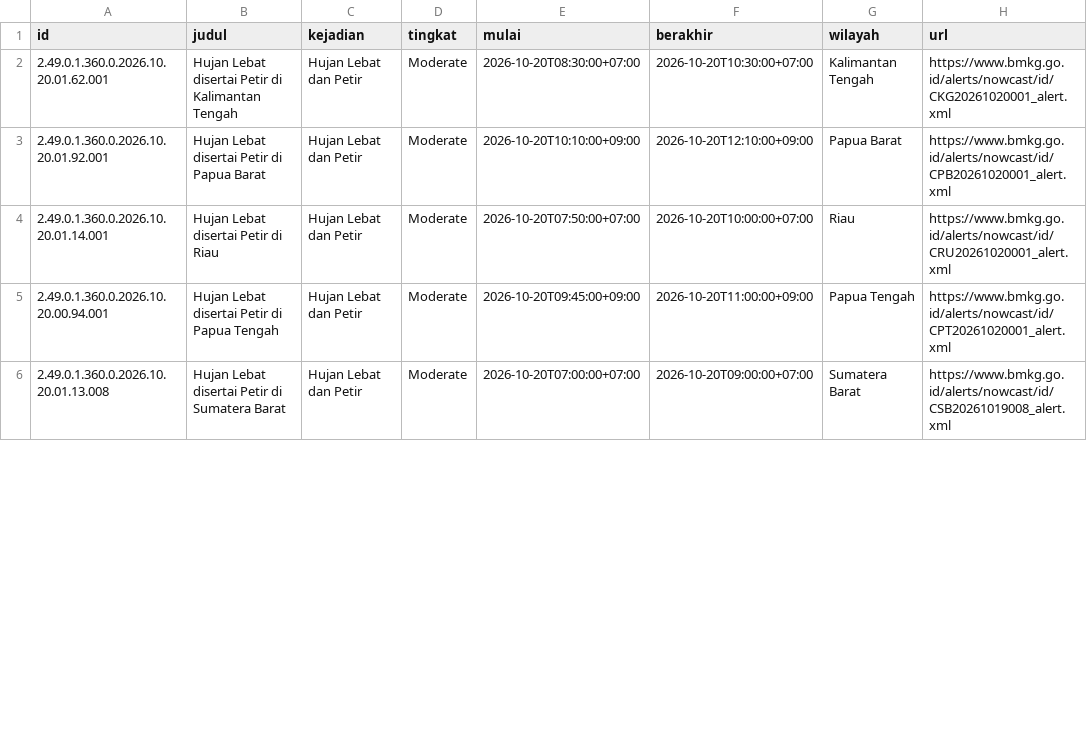
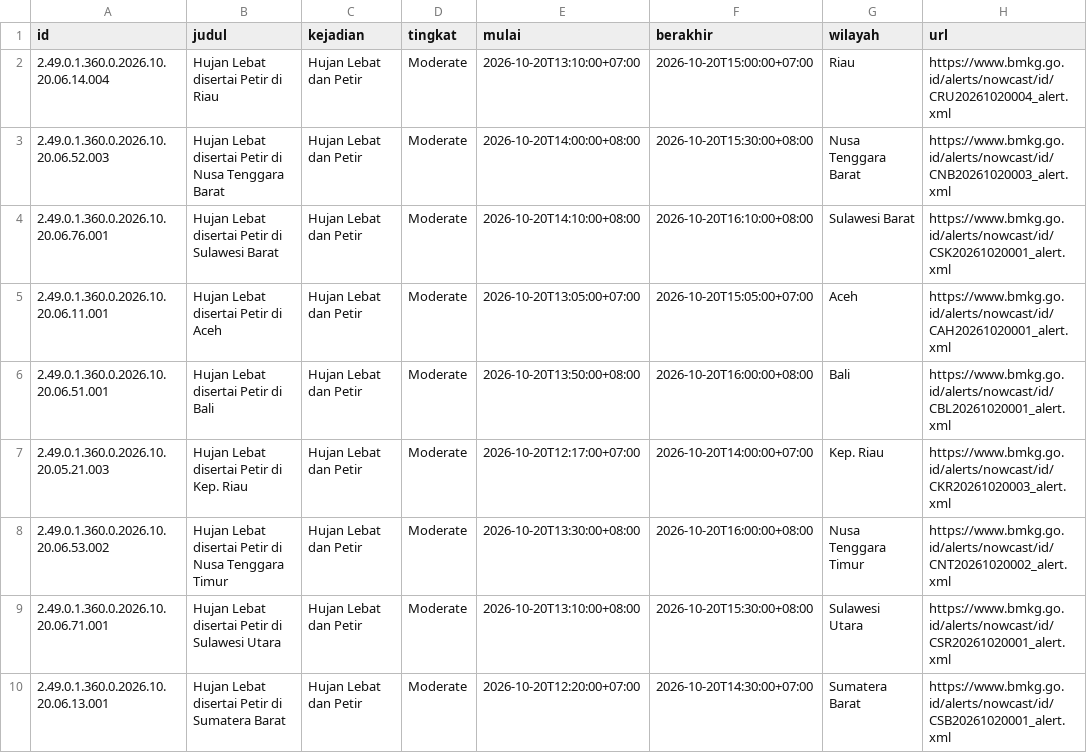
Before and after one commit to pantau-bencana/karhutla-dashboard, a CSV file: data/live/bmkg-cap.csv, drawn as a sheet; only a part is shown; the diff covers the shown part only.

```diff
--- a/data/live/bmkg-cap.csv
+++ b/data/live/bmkg-cap.csv
@@ -1,6 +1,10 @@
 id,judul,kejadian,tingkat,mulai,berakhir,wilayah,url
-2.49.0.1.360.0.2026.10.20.01.62.001,Hujan Lebat disertai Petir di Kalimantan Tengah,Hujan Lebat dan Petir,Moderate,2026-10-20T08:30:00+07:00,2026-10-20T10:30:00+07:00,Kalimantan Tengah,https://www.bmkg.go.id/alerts/nowcast/id/CKG20261020001_alert.xml
-2.49.0.1.360.0.2026.10.20.01.92.001,Hujan Lebat disertai Petir di Papua Barat,Hujan Lebat dan Petir,Moderate,2026-10-20T10:10:00+09:00,2026-10-20T12:10:00+09:00,Papua Barat,https://www.bmkg.go.id/alerts/nowcast/id/CPB20261020001_alert.xml
-2.49.0.1.360.0.2026.10.20.01.14.001,Hujan Lebat disertai Petir di Riau,Hujan Lebat dan Petir,Moderate,2026-10-20T07:50:00+07:00,2026-10-20T10:00:00+07:00,Riau,https://www.bmkg.go.id/alerts/nowcast/id/CRU20261020001_alert.xml
-2.49.0.1.360.0.2026.10.20.00.94.001,Hujan Lebat disertai Petir di Papua Tengah,Hujan Lebat dan Petir,Moderate,2026-10-20T09:45:00+09:00,2026-10-20T11:00:00+09:00,Papua Tengah,https://www.bmkg.go.id/alerts/nowcast/id/CPT20261020001_alert.xml
-2.49.0.1.360.0.2026.10.20.01.13.008,Hujan Lebat disertai Petir di Sumatera Barat,Hujan Lebat dan Petir,Moderate,2026-10-20T07:00:00+07:00,2026-10-20T09:00:00+07:00,Sumatera Barat,https://www.bmkg.go.id/alerts/nowcast/id/CSB20261019008_alert.xml
+2.49.0.1.360.0.2026.10.20.06.14.004,Hujan Lebat disertai Petir di Riau,Hujan Lebat dan Petir,Moderate,2026-10-20T13:10:00+07:00,2026-10-20T15:00:00+07:00,Riau,https://www.bmkg.go.id/alerts/nowcast/id/CRU20261020004_alert.xml
+2.49.0.1.360.0.2026.10.20.06.52.003,Hujan Lebat disertai Petir di Nusa Tenggara Barat,Hujan Lebat dan Petir,Moderate,2026-10-20T14:00:00+08:00,2026-10-20T15:30:00+08:00,Nusa Tenggara Barat,https://www.bmkg.go.id/alerts/nowcast/id/CNB20261020003_alert.xml
+2.49.0.1.360.0.2026.10.20.06.76.001,Hujan Lebat disertai Petir di Sulawesi Barat,Hujan Lebat dan Petir,Moderate,2026-10-20T14:10:00+08:00,2026-10-20T16:10:00+08:00,Sulawesi Barat,https://www.bmkg.go.id/alerts/nowcast/id/CSK20261020001_alert.xml
+2.49.0.1.360.0.2026.10.20.06.11.001,Hujan Lebat disertai Petir di Aceh,Hujan Lebat dan Petir,Moderate,2026-10-20T13:05:00+07:00,2026-10-20T15:05:00+07:00,Aceh,https://www.bmkg.go.id/alerts/nowcast/id/CAH20261020001_alert.xml
+2.49.0.1.360.0.2026.10.20.06.51.001,Hujan Lebat disertai Petir di Bali,Hujan Lebat dan Petir,Moderate,2026-10-20T13:50:00+08:00,2026-10-20T16:00:00+08:00,Bali,https://www.bmkg.go.id/alerts/nowcast/id/CBL20261020001_alert.xml
+2.49.0.1.360.0.2026.10.20.05.21.003,Hujan Lebat disertai Petir di Kep. Riau,Hujan Lebat dan Petir,Moderate,2026-10-20T12:17:00+07:00,2026-10-20T14:00:00+07:00,Kep. Riau,https://www.bmkg.go.id/alerts/nowcast/id/CKR20261020003_alert.xml
+2.49.0.1.360.0.2026.10.20.06.53.002,Hujan Lebat disertai Petir di Nusa Tenggara Timur,Hujan Lebat dan Petir,Moderate,2026-10-20T13:30:00+08:00,2026-10-20T16:00:00+08:00,Nusa Tenggara Timur,https://www.bmkg.go.id/alerts/nowcast/id/CNT20261020002_alert.xml
+2.49.0.1.360.0.2026.10.20.06.71.001,Hujan Lebat disertai Petir di Sulawesi Utara,Hujan Lebat dan Petir,Moderate,2026-10-20T13:10:00+08:00,2026-10-20T15:30:00+08:00,Sulawesi Utara,https://www.bmkg.go.id/alerts/nowcast/id/CSR20261020001_alert.xml
+2.49.0.1.360.0.2026.10.20.06.13.001,Hujan Lebat disertai Petir di Sumatera Barat,Hujan Lebat dan Petir,Moderate,2026-10-20T12:20:00+07:00,2026-10-20T14:30:00+07:00,Sumatera Barat,https://www.bmkg.go.id/alerts/nowcast/id/CSB20261020001_alert.xml
```
Also changed, not shown: 1 removed row and 10 edited cells elsewhere in this file, data/live/bmkg_prakiraan.csv, data/live/hujan_14_pembanding.csv, 5 other files.
